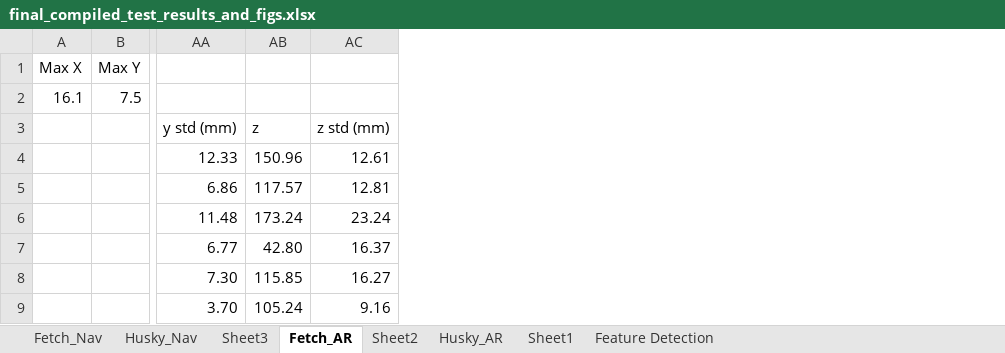
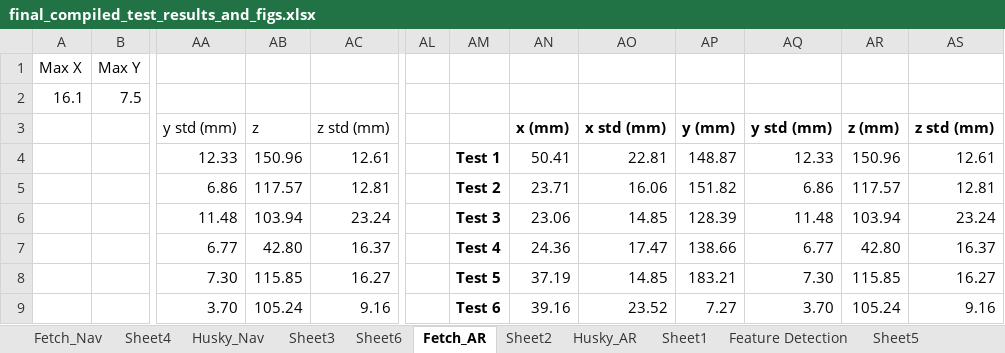
Before and after one commit to CMobley7/masters_thesis, an Excel workbook: tables/final_compiled_test_results_and_figs.xlsx, sheet Fetch_AR, drawn as a sheet; only a part is shown, gaps mark what is left out; values as stored, in another font and other column widths than the file's, no borders; charts and pictures not drawn; the diff names each change by its address in the sheet, - before the commit and + after, or states it on an @@ line.

```diff
--- a/tables/final_compiled_test_results_and_figs.xlsx (sheet Fetch_AR)
+++ b/tables/final_compiled_test_results_and_figs.xlsx (sheet Fetch_AR)
+sheet tab: Sheet4
+sheet tab: Sheet6
+sheet tab: Sheet5
+column AL, empty
+column AM, rows 4-9: Test 1 | Test 2 | Test 3 | Test 4 | Test 5 | Test 6
+column AN, rows 3-9: x (mm) | 50.41 | 23.71 | 23.06 | 24.36 | 37.19 | 39.16
+column AO, rows 3-9: x std (mm) | 22.81 | 16.06 | 14.85 | 17.47 | 14.85 | 23.52
+column AP, rows 3-9: y (mm) | 148.87 | 151.82 | 128.39 | 138.66 | 183.21 | 7.27
+column AQ, rows 3-9: y std (mm) | 12.33 | 6.86 | 11.48 | 6.77 | 7.30 | 3.70
+column AR, rows 3-9: z (mm) | 150.96 | 117.57 | 103.94 | 42.80 | 115.85 | 105.24
+column AS, rows 3-9: z std (mm) | 12.61 | 12.81 | 23.24 | 16.37 | 16.27 | 9.16
-AB6: 173.24
+AB6: 103.94
```
Also changed, not shown: sheet Husky_Nav, sheet Fetch_Nav, sheet Husky_AR, charts or pictures, 3 other files.
